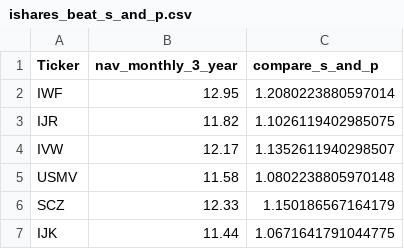
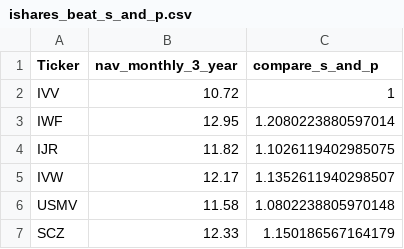
Before and after one commit to raffrica/etf_correlations, a CSV file: results/ishares_beat_s_and_p.csv, drawn as a sheet; only a part is shown; the shorter side is filled out with more unchanged rows; the diff names each change by its address in the sheet, - before the commit and + after, or states it on an @@ line.

```diff
--- a/results/ishares_beat_s_and_p.csv
+++ b/results/ishares_beat_s_and_p.csv
+row 2: IVV | 10.72 | 1
```
Also changed, not shown: results/ishares_daily.csv, results/ishares_daily_corr.csv, 10 other files.
